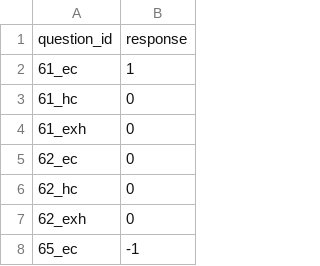
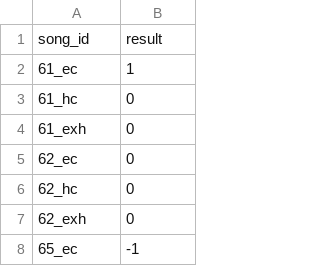
Before and after one commit to ryowatanabe/iidx-clear-ability-estimator, a CSV file: data/new_examinee_data.csv, drawn as a sheet; only a part is shown.

```diff
--- a/data/new_examinee_data.csv
+++ b/data/new_examinee_data.csv
@@ -1,2 +1,2 @@
-question_id,response
+song_id,result
 61_ec,1
```
Also changed, not shown: data/model_data.csv, sample_data/new_examinee_data.csv, 5 other files.
